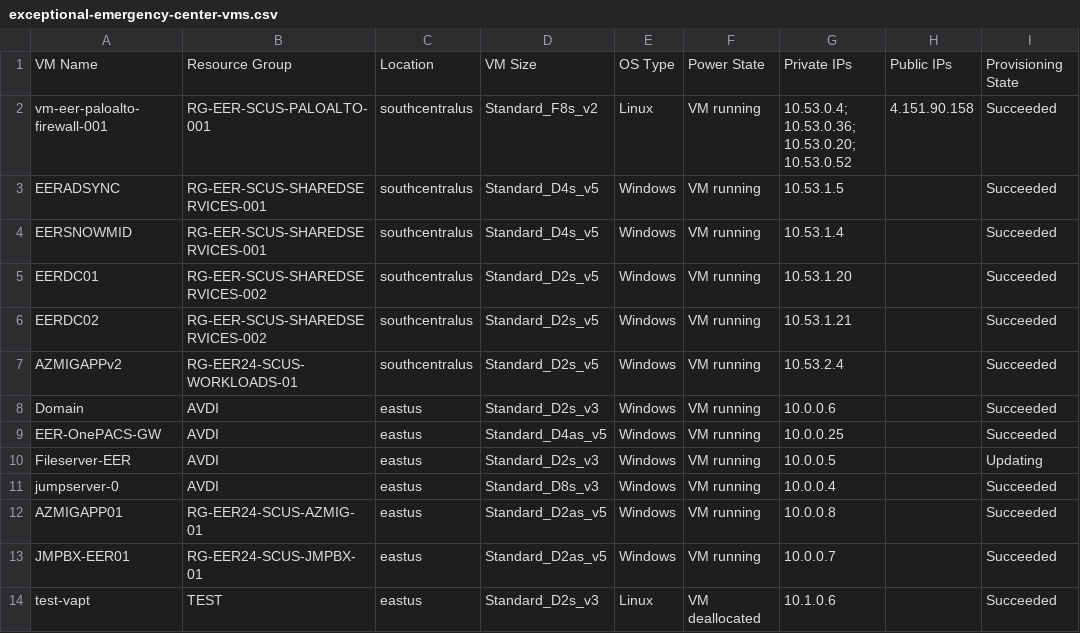
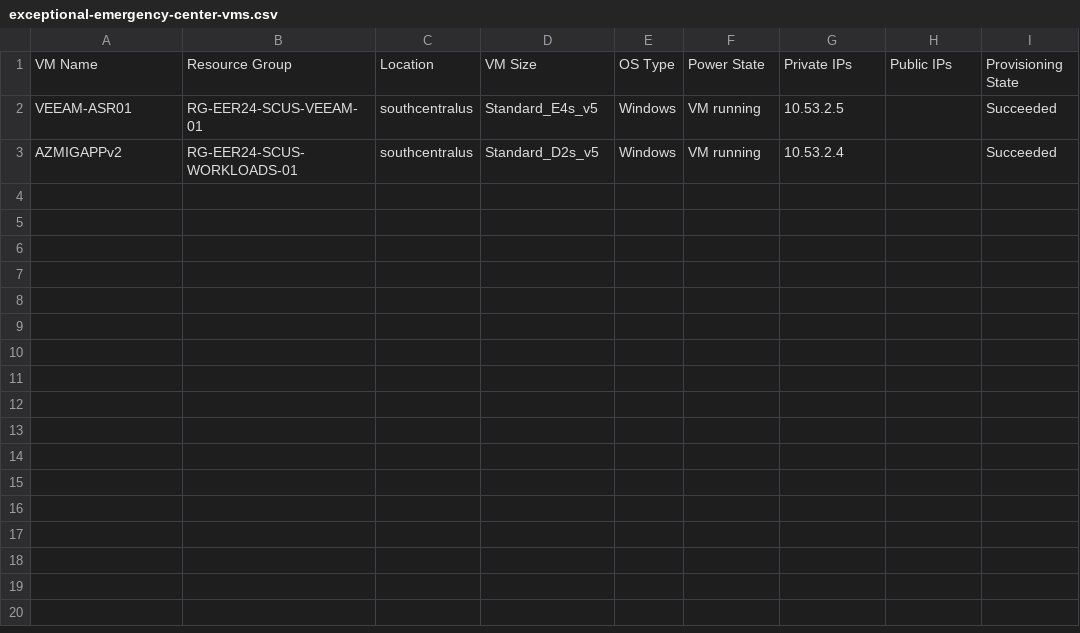
Before and after one commit to Mobizinc/ai-sdk-slackbot, a CSV file: backup/azure-discovery/exceptional-emergency-center-vms.csv, drawn as a sheet.

Commit message:
feat: wire discovery classification agent and cmdb fixes

```diff
--- a/backup/azure-discovery/exceptional-emergency-center-vms.csv
+++ b/backup/azure-discovery/exceptional-emergency-center-vms.csv
@@ -1,14 +1,3 @@
 VM Name,Resource Group,Location,VM Size,OS Type,Power State,Private IPs,Public IPs,Provisioning State
-vm-eer-paloalto-firewall-001,RG-EER-SCUS-PALOALTO-001,southcentralus,Standard_F8s_v2,Linux,VM running,10.53.0.4; 10.53.0.36; 10.53.0.20; 10.53.0.52,4.151.90.158,Succeeded
-EERADSYNC,RG-EER-SCUS-SHAREDSERVICES-001,southcentralus,Standard_D4s_v5,Windows,VM running,10.53.1.5,,Succeeded
-EERSNOWMID,RG-EER-SCUS-SHAREDSERVICES-001,southcentralus,Standard_D4s_v5,Windows,VM running,10.53.1.4,,Succeeded
-EERDC01,RG-EER-SCUS-SHAREDSERVICES-002,southcentralus,Standard_D2s_v5,Windows,VM running,10.53.1.20,,Succeeded
-EERDC02,RG-EER-SCUS-SHAREDSERVICES-002,southcentralus,Standard_D2s_v5,Windows,VM running,10.53.1.21,,Succeeded
+VEEAM-ASR01,RG-EER24-SCUS-VEEAM-01,southcentralus,Standard_E4s_v5,Windows,VM running,10.53.2.5,,Succeeded
 AZMIGAPPv2,RG-EER24-SCUS-WORKLOADS-01,southcentralus,Standard_D2s_v5,Windows,VM running,10.53.2.4,,Succeeded
-Domain,AVDI,eastus,Standard_D2s_v3,Windows,VM running,10.0.0.6,,Succeeded
-EER-OnePACS-GW,AVDI,eastus,Standard_D4as_v5,Windows,VM running,10.0.0.25,,Succeeded
-Fileserver-EER,AVDI,eastus,Standard_D2s_v3,Windows,VM running,10.0.0.5,,Updating
-jumpserver-0,AVDI,eastus,Standard_D8s_v3,Windows,VM running,10.0.0.4,,Succeeded
-AZMIGAPP01,RG-EER24-SCUS-AZMIG-01,eastus,Standard_D2as_v5,Windows,VM running,10.0.0.8,,Succeeded
-JMPBX-EER01,RG-EER24-SCUS-JMPBX-01,eastus,Standard_D2as_v5,Windows,VM running,10.0.0.7,,Succeeded
-test-vapt,TEST,eastus,Standard_D2s_v3,Linux,VM deallocated,10.1.0.6,,Succeeded
```
Also changed, not shown: 36 other files.
